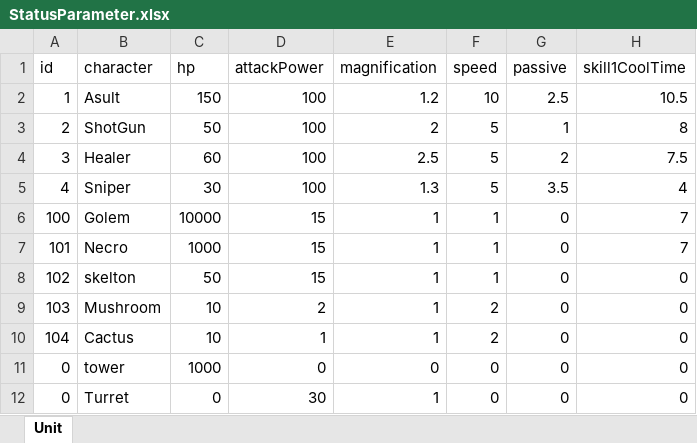
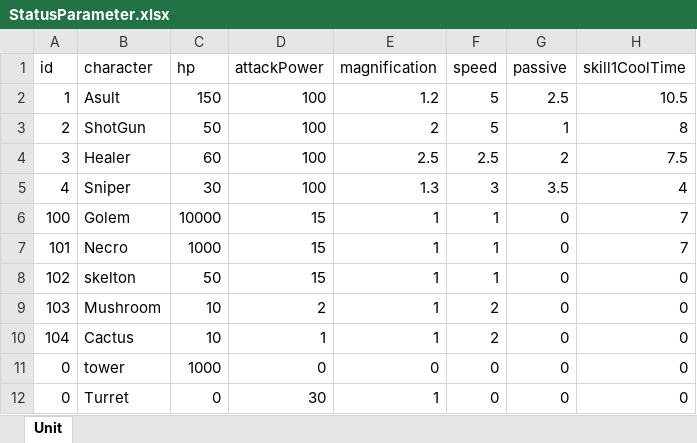
Before and after one commit to kinako1111/UNIFIGHT, an Excel workbook: Assets/TomitaFile/Status/StatusParameter.xlsx, sheet Unit, drawn as a sheet; only a part is shown; values as stored, in another font and other column widths than the file's, no borders; the diff names each change by its address in the sheet, - before the commit and + after, or states it on an @@ line.

```diff
--- a/Assets/TomitaFile/Status/StatusParameter.xlsx (sheet Unit)
+++ b/Assets/TomitaFile/Status/StatusParameter.xlsx (sheet Unit)
-F2 (speed): 10
+F2 (speed): 5
-F4 (speed): 5
+F4 (speed): 2.5
-F5 (speed): 5
+F5 (speed): 3
```
Also changed, not shown: 12 other files.
